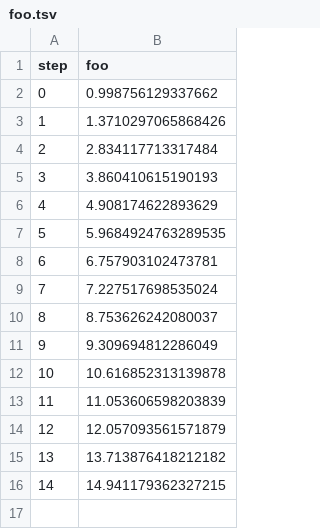
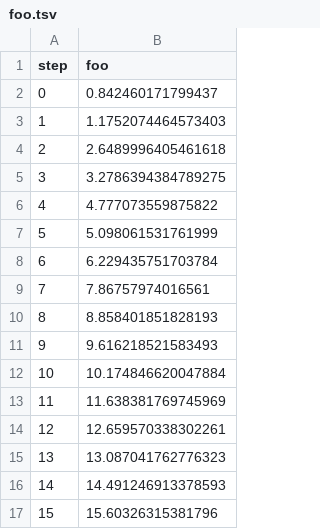
Before and after one commit to mnrozhkov/test-dvclive-studio-1, a TSV file: dvclive/plots/metrics/foo.tsv, drawn as a sheet.

```diff
--- a/dvclive/plots/metrics/foo.tsv
+++ b/dvclive/plots/metrics/foo.tsv
@@ -1,16 +1,17 @@
 step	foo
-0	0.998756129337662
-1	1.3710297065868426
-2	2.834117713317484
-3	3.860410615190193
-4	4.908174622893629
-5	5.9684924763289535
-6	6.757903102473781
-7	7.227517698535024
-8	8.753626242080037
-9	9.309694812286049
-10	10.616852313139878
-11	11.053606598203839
-12	12.057093561571879
-13	13.713876418212182
-14	14.941179362327215
+0	0.842460171799437
+1	1.1752074464573403
+2	2.6489996405461618
+3	3.2786394384789275
+4	4.777073559875822
+5	5.098061531761999
+6	6.229435751703784
+7	7.86757974016561
+8	8.858401851828193
+9	9.616218521583493
+10	10.174846620047884
+11	11.638381769745969
+12	12.659570338302261
+13	13.087041762776323
+14	14.491246913378593
+15	15.60326315381796
```
Also changed, not shown: dvclive/plots/metrics/bar.tsv, 2 other files.
